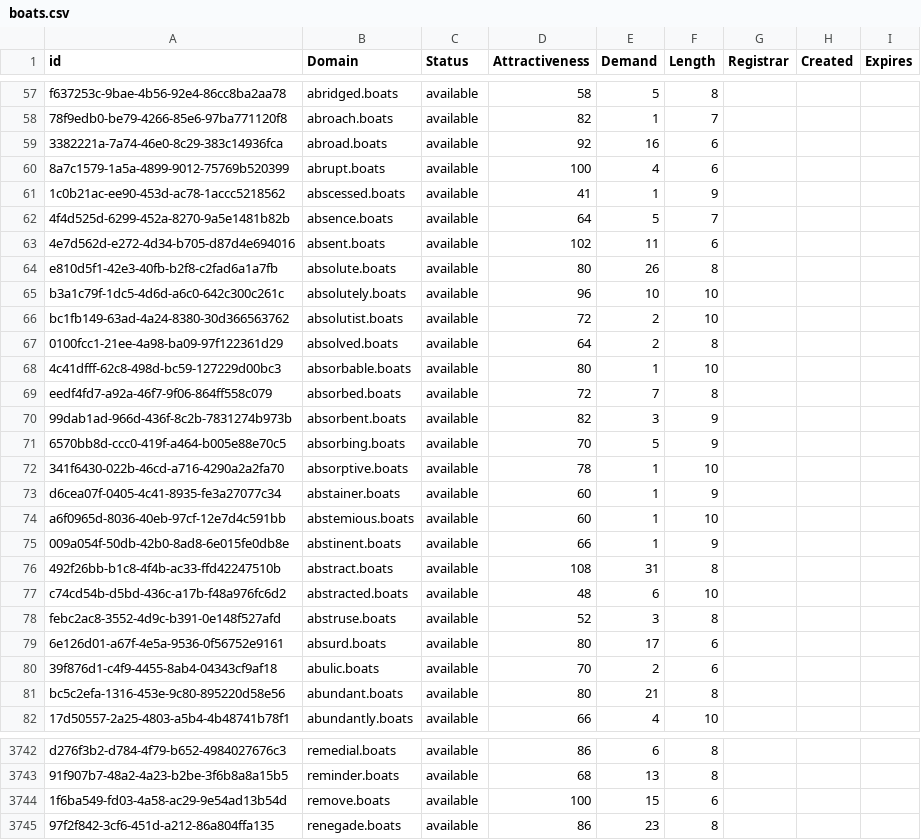
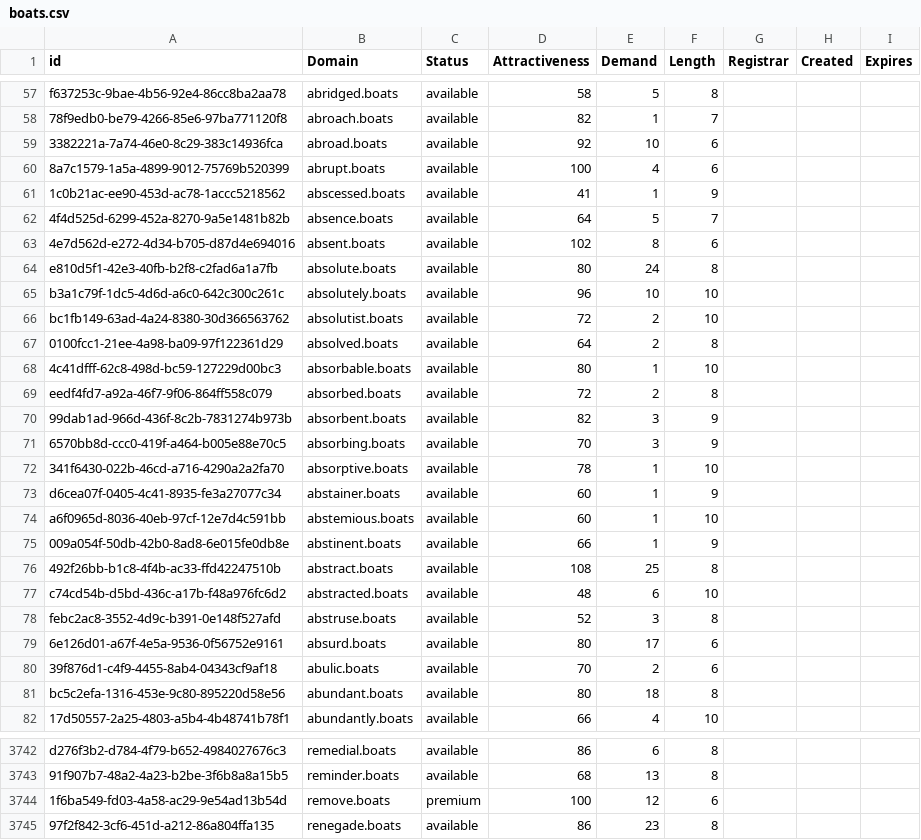
Before and after one commit to UniqueDomains/boats-oneword-domains, a CSV file: boats.csv, drawn as a sheet; only a part is shown, gaps mark what is left out; the diff covers the shown part only.

Commit message:
Domains update

```diff
--- a/boats.csv
+++ b/boats.csv
@@ -58,3 +58,3 @@ f637253c-9bae-4b56-92e4-86cc8ba2aa78,abridged.boats,available,58,5,8,,,
 78f9edb0-be79-4266-85e6-97ba771120f8,abroach.boats,available,82,1,7,,,
-3382221a-7a74-46e0-8c29-383c14936fca,abroad.boats,available,92,16,6,,,
+3382221a-7a74-46e0-8c29-383c14936fca,abroad.boats,available,92,10,6,,,
 8a7c1579-1a5a-4899-9012-75769b520399,abrupt.boats,available,100,4,6,,,
@@ -62,4 +62,4 @@ f637253c-9bae-4b56-92e4-86cc8ba2aa78,abridged.boats,available,58,5,8,,,
 4f4d525d-6299-452a-8270-9a5e1481b82b,absence.boats,available,64,5,7,,,
-4e7d562d-e272-4d34-b705-d87d4e694016,absent.boats,available,102,11,6,,,
-e810d5f1-42e3-40fb-b2f8-c2fad6a1a7fb,absolute.boats,available,80,26,8,,,
+4e7d562d-e272-4d34-b705-d87d4e694016,absent.boats,available,102,8,6,,,
+e810d5f1-42e3-40fb-b2f8-c2fad6a1a7fb,absolute.boats,available,80,24,8,,,
 b3a1c79f-1dc5-4d6d-a6c0-642c300c261c,absolutely.boats,available,96,10,10,,,
@@ -68,5 +68,5 @@ bc1fb149-63ad-4a24-8380-30d366563762,absolutist.boats,available,72,2,10,,,
 4c41dfff-62c8-498d-bc59-127229d00bc3,absorbable.boats,available,80,1,10,,,
-eedf4fd7-a92a-46f7-9f06-864ff558c079,absorbed.boats,available,72,7,8,,,
+eedf4fd7-a92a-46f7-9f06-864ff558c079,absorbed.boats,available,72,2,8,,,
 99dab1ad-966d-436f-8c2b-7831274b973b,absorbent.boats,available,82,3,9,,,
-6570bb8d-ccc0-419f-a464-b005e88e70c5,absorbing.boats,available,70,5,9,,,
+6570bb8d-ccc0-419f-a464-b005e88e70c5,absorbing.boats,available,70,3,9,,,
 341f6430-022b-46cd-a716-4290a2a2fa70,absorptive.boats,available,78,1,10,,,
@@ -75,3 +75,3 @@ a6f0965d-8036-40eb-97cf-12e7d4c591bb,abstemious.boats,available,60,1,10,,,
 009a054f-50db-42b0-8ad8-6e015fe0db8e,abstinent.boats,available,66,1,9,,,
-492f26bb-b1c8-4f4b-ac33-ffd42247510b,abstract.boats,available,108,31,8,,,
+492f26bb-b1c8-4f4b-ac33-ffd42247510b,abstract.boats,available,108,25,8,,,
 c74cd54b-d5bd-436c-a17b-f48a976fc6d2,abstracted.boats,available,48,6,10,,,
@@ -80,3 +80,3 @@ febc2ac8-3552-4d9c-b391-0e148f527afd,abstruse.boats,available,52,3,8,,,
 39f876d1-c4f9-4455-8ab4-04343cf9af18,abulic.boats,available,70,2,6,,,
-bc5c2efa-1316-453e-9c80-895220d58e56,abundant.boats,available,80,21,8,,,
+bc5c2efa-1316-453e-9c80-895220d58e56,abundant.boats,available,80,18,8,,,
 17d50557-2a25-4803-a5b4-4b48741b78f1,abundantly.boats,available,66,4,10,,,
@@ -3743,3 +3743,3 @@ d276f3b2-d784-4f79-b652-4984027676c3,remedial.boats,available,86,6,8,,,
 91f907b7-48a2-4a23-b2be-3f6b8a8a15b5,reminder.boats,available,68,13,8,,,
-1f6ba549-fd03-4a58-ac29-9e54ad13b54d,remove.boats,available,100,15,6,,,
+1f6ba549-fd03-4a58-ac29-9e54ad13b54d,remove.boats,premium,100,12,6,,,
 97f2f842-3cf6-451d-a212-86a804ffa135,renegade.boats,available,86,23,8,,,
```
Also changed, not shown: 44 edited cells elsewhere in this file, 1 other file.
